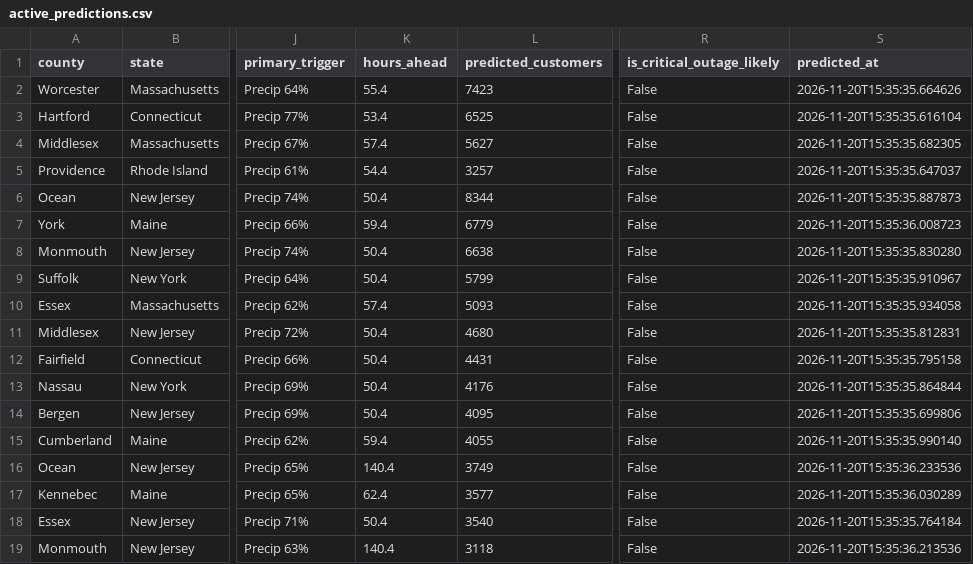
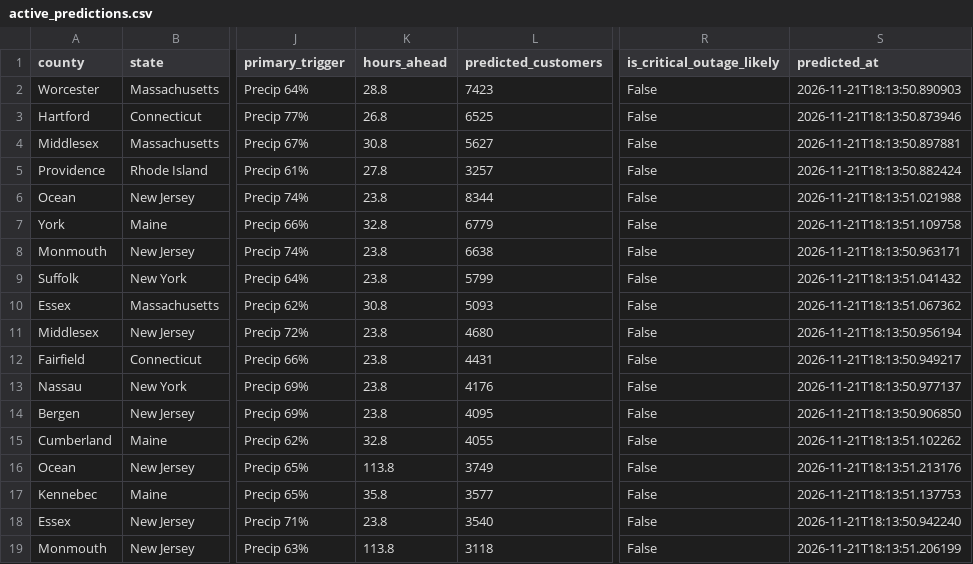
Before and after one commit to Jay9074/gridwatch, a CSV file: data/stormwatch/predictions/active_predictions.csv, drawn as a sheet; only a part is shown, gaps mark what is left out; the diff covers the shown part only; the diff names each change by its address in the sheet, - before the commit and + after, or states it on an @@ line.

```diff
--- a/data/stormwatch/predictions/active_predictions.csv
+++ b/data/stormwatch/predictions/active_predictions.csv
-K2 (hours_ahead): 55.4
+K2 (hours_ahead): 28.8
-S2 (predicted_at): 2026-11-20T15:35:35.664626
+S2 (predicted_at): 2026-11-21T18:13:50.890903
-K3 (hours_ahead): 53.4
+K3 (hours_ahead): 26.8
-S3 (predicted_at): 2026-11-20T15:35:35.616104
+S3 (predicted_at): 2026-11-21T18:13:50.873946
-K4 (hours_ahead): 57.4
+K4 (hours_ahead): 30.8
-S4 (predicted_at): 2026-11-20T15:35:35.682305
+S4 (predicted_at): 2026-11-21T18:13:50.897881
-K5 (hours_ahead): 54.4
+K5 (hours_ahead): 27.8
-S5 (predicted_at): 2026-11-20T15:35:35.647037
+S5 (predicted_at): 2026-11-21T18:13:50.882424
-K6 (hours_ahead): 50.4
+K6 (hours_ahead): 23.8
-S6 (predicted_at): 2026-11-20T15:35:35.887873
+S6 (predicted_at): 2026-11-21T18:13:51.021988
-K7 (hours_ahead): 59.4
+K7 (hours_ahead): 32.8
-S7 (predicted_at): 2026-11-20T15:35:36.008723
+S7 (predicted_at): 2026-11-21T18:13:51.109758
-K8:K9 (hours_ahead): 50.4
+K8:K9 (hours_ahead): 23.8
-S8 (predicted_at): 2026-11-20T15:35:35.830280
+S8 (predicted_at): 2026-11-21T18:13:50.963171
-S9 (predicted_at): 2026-11-20T15:35:35.910967
+S9 (predicted_at): 2026-11-21T18:13:51.041432
-K10 (hours_ahead): 57.4
+K10 (hours_ahead): 30.8
-S10 (predicted_at): 2026-11-20T15:35:35.934058
+S10 (predicted_at): 2026-11-21T18:13:51.067362
-K11:K14 (hours_ahead): 50.4
+K11:K14 (hours_ahead): 23.8
-S11 (predicted_at): 2026-11-20T15:35:35.812831
+S11 (predicted_at): 2026-11-21T18:13:50.956194
-S12 (predicted_at): 2026-11-20T15:35:35.795158
+S12 (predicted_at): 2026-11-21T18:13:50.949217
-S13 (predicted_at): 2026-11-20T15:35:35.864844
+S13 (predicted_at): 2026-11-21T18:13:50.977137
-S14 (predicted_at): 2026-11-20T15:35:35.699806
+S14 (predicted_at): 2026-11-21T18:13:50.906850
-K15 (hours_ahead): 59.4
+K15 (hours_ahead): 32.8
-S15 (predicted_at): 2026-11-20T15:35:35.990140
+S15 (predicted_at): 2026-11-21T18:13:51.102262
-K16 (hours_ahead): 140.4
+K16 (hours_ahead): 113.8
-S16 (predicted_at): 2026-11-20T15:35:36.233536
+S16 (predicted_at): 2026-11-21T18:13:51.213176
-K17 (hours_ahead): 62.4
+K17 (hours_ahead): 35.8
-S17 (predicted_at): 2026-11-20T15:35:36.030289
+S17 (predicted_at): 2026-11-21T18:13:51.137753
-K18 (hours_ahead): 50.4
+K18 (hours_ahead): 23.8
-S18 (predicted_at): 2026-11-20T15:35:35.764184
+S18 (predicted_at): 2026-11-21T18:13:50.942240
-K19 (hours_ahead): 140.4
+K19 (hours_ahead): 113.8
-S19 (predicted_at): 2026-11-20T15:35:36.213536
+S19 (predicted_at): 2026-11-21T18:13:51.206199
```
Also changed, not shown: 38 edited cells elsewhere in this file, data/stormwatch/predictions/prediction_log.csv, data/stormwatch/storms/active_storms.csv, 3 other files.
